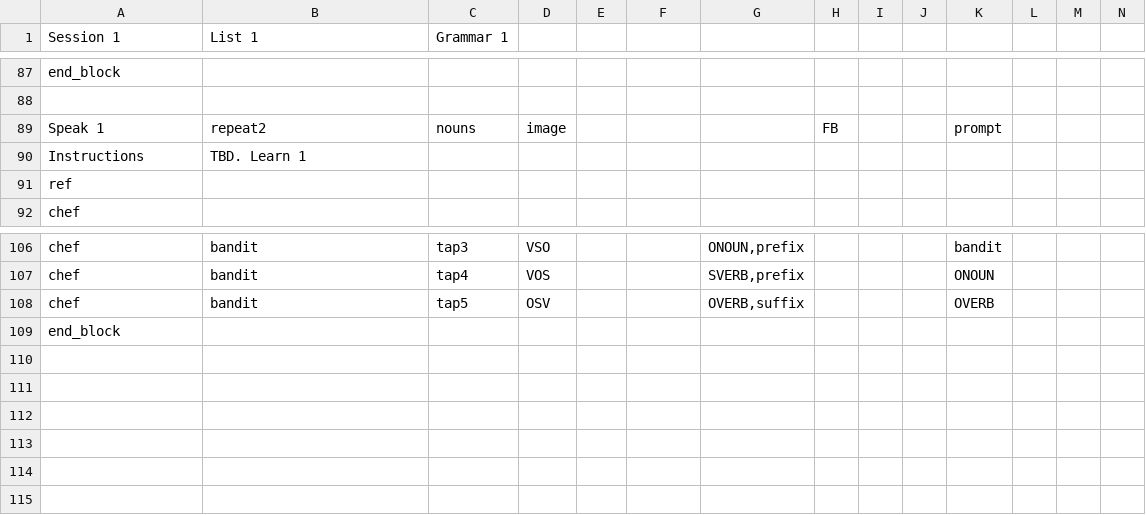
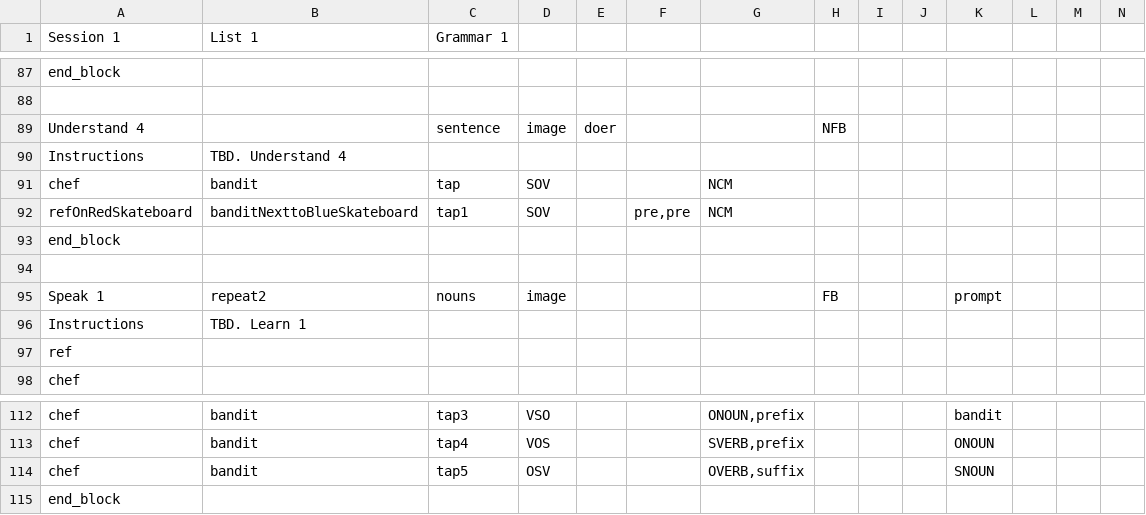
Before and after one commit to yiyunzhao/LEAPLab, a CSV file: exp1/study_design_fulltest.csv, drawn as a sheet; only a part is shown, gaps mark what is left out; addresses are those after the commit; rows hold the shown columns only; the diff names each change by its address in the sheet, - before the commit and + after, or states it on an @@ line.

```diff
--- a/exp1/study_design_fulltest.csv
+++ b/exp1/study_design_fulltest.csv
+row 89: Understand 4 |  | sentence | image | doer |  |  | NFB
+row 90: Instructions | TBD. Understand 4
+row 91: chef | bandit | tap | SOV |  |  | NCM
+row 92: refOnRedSkateboard | banditNexttoBlueSkateboard | tap1 | SOV |  | pre,pre | NCM
+row 93: end_block
+row 94: (empty)
-K114: OVERB
+K114: SNOUN
```
Also changed, not shown: exp1/._study_design_fulltest.csv, exp1/cbtest_FF/responses.csv, 15 other files.
